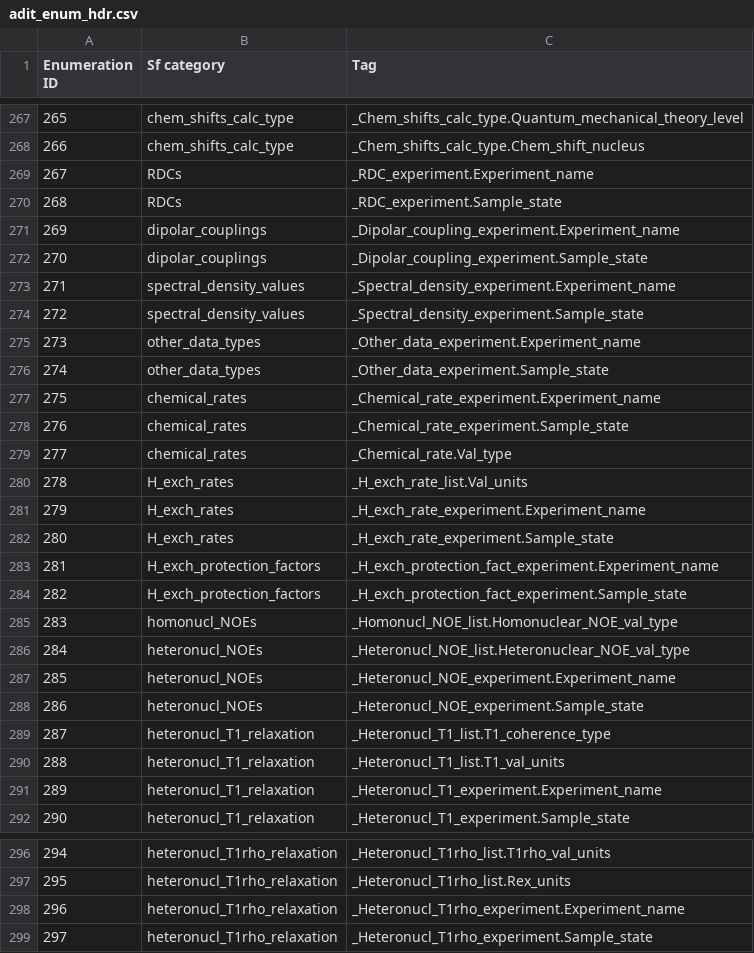
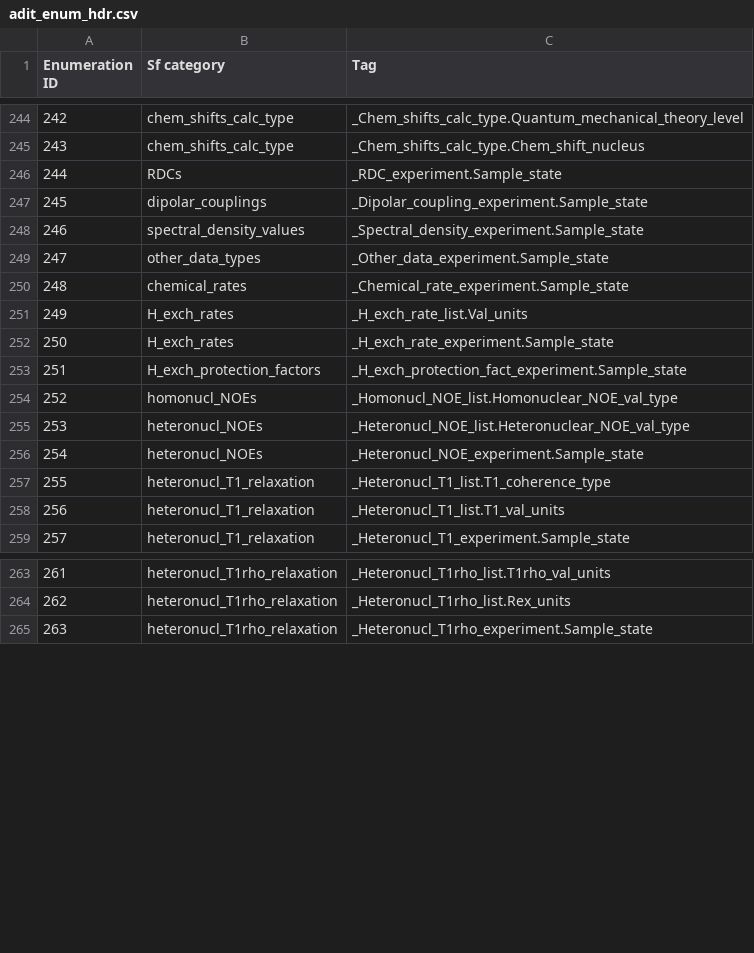
Before and after one commit to bmrb-io/nmr-star-dictionary, a CSV file: bmrb_star_v3_files/adit_input/adit_enum_hdr.csv, drawn as a sheet; only a part is shown, gaps mark what is left out; the diff covers the shown part only; the diff names each change by its address in the sheet, - before the commit and + after, or states it on an @@ line.

```diff
--- a/bmrb_star_v3_files/adit_input/adit_enum_hdr.csv
+++ b/bmrb_star_v3_files/adit_input/adit_enum_hdr.csv
@@ column A (Enumeration ID) renumbered between rows 81 and 355 @@
-row 269: 267 | RDCs | _RDC_experiment.Experiment_name
-row 271: 269 | dipolar_couplings | _Dipolar_coupling_experiment.Experiment_name
-row 273: 271 | spectral_density_values | _Spectral_density_experiment.Experiment_name
-row 275: 273 | other_data_types | _Other_data_experiment.Experiment_name
-row 277: 275 | chemical_rates | _Chemical_rate_experiment.Experiment_name
-row 279: 277 | chemical_rates | _Chemical_rate.Val_type
-row 281: 279 | H_exch_rates | _H_exch_rate_experiment.Experiment_name
-row 283: 281 | H_exch_protection_factors | _H_exch_protection_fact_experiment.Experiment_name
-row 287: 285 | heteronucl_NOEs | _Heteronucl_NOE_experiment.Experiment_name
-row 291: 289 | heteronucl_T1_relaxation | _Heteronucl_T1_experiment.Experiment_name
-row 298: 296 | heteronucl_T1rho_relaxation | _Heteronucl_T1rho_experiment.Experiment_name
```
Also changed, not shown: 46 removed rows and 1 edited cell elsewhere in this file, bmrb_star_v3_files/adit_input/query_interface.csv, 9 other files.
